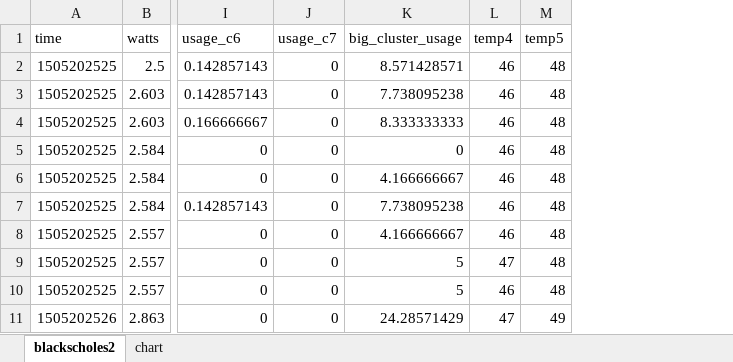
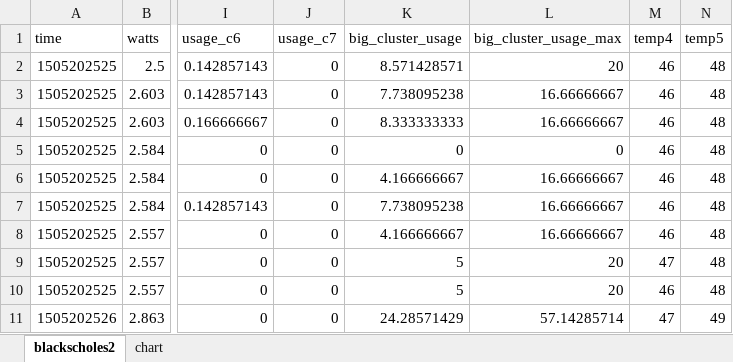
Before and after one commit to MaiaBlanco/userland_dvfs_gov, an Excel workbook: data/blackscholes2.xlsx, sheet blackscholes2, drawn as a sheet; only a part is shown, gaps mark what is left out; values as stored, in another font and other column widths than the file's, no borders; the diff names each change by its address in the sheet, - before the commit and + after, or states it on an @@ line.

```diff
--- a/data/blackscholes2.xlsx (sheet blackscholes2)
+++ b/data/blackscholes2.xlsx (sheet blackscholes2)
+column L (big_cluster_usage_max), rows 2-11: 20 | 16.66666667 | 16.66666667 | 0 | 16.66666667 | 16.66666667 | 16.66666667 | 20 | 20 | 57.14285714
```
Also changed, not shown: formulas that keep their value, charts or pictures, 1 other file.
